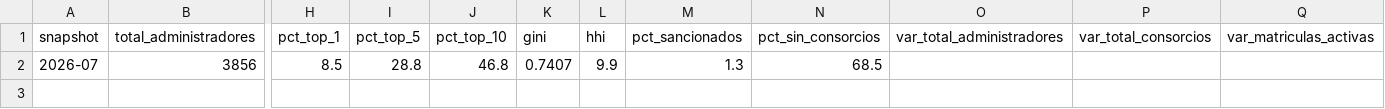
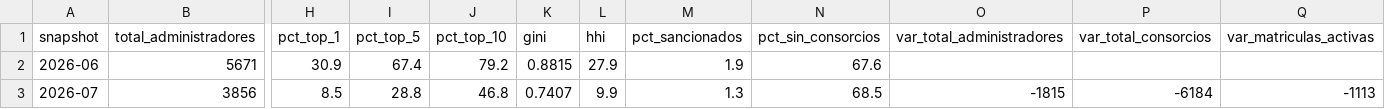
Before and after one commit to PabloAlaniz/administradores-consorcios-caba, a CSV file: data/evolutivo/resumen.csv, drawn as a sheet; only a part is shown, gaps mark what is left out; addresses are those after the commit; rows hold the shown columns only; the diff names each change by its address in the sheet, - before the commit and + after, or states it on an @@ line.

```diff
--- a/data/evolutivo/resumen.csv
+++ b/data/evolutivo/resumen.csv
+row 2: 2026-06 | 5671 | 30.9 | 67.4 | 79.2 | 0.8815 | 27.9 | 1.9 | 67.6
-O3 (var_total_administradores): (empty)
+O3 (var_total_administradores): -1815
-P3 (var_total_consorcios): (empty)
+P3 (var_total_consorcios): -6184
-Q3 (var_matriculas_activas): (empty)
+Q3 (var_matriculas_activas): -1113
```
Also changed, not shown: 22 other files.
